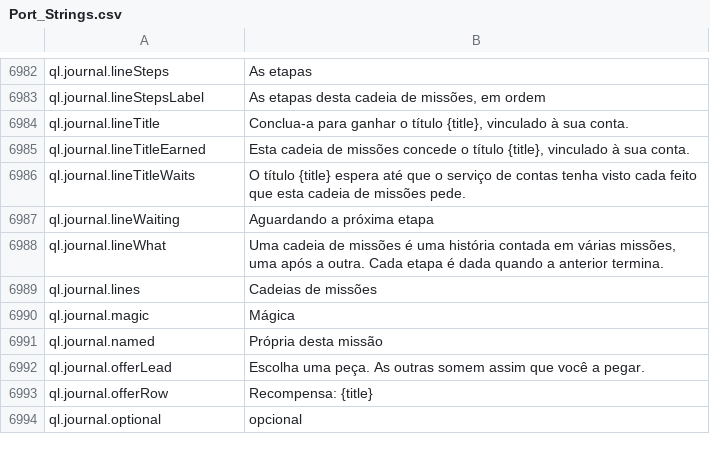
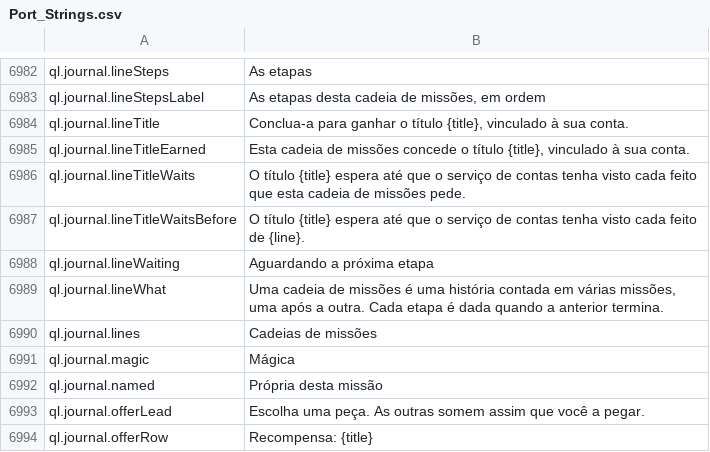
Before and after one commit to Lattymoy/daggerfall-js-source, a CSV file: locales/pt-BR/Port_Strings.csv, drawn as a sheet; only a part is shown, gaps mark what is left out; the shorter side is filled out with more unchanged rows.

```diff
--- a/locales/pt-BR/Port_Strings.csv
+++ b/locales/pt-BR/Port_Strings.csv
@@ -6988,2 +6988,3 @@ ql.journal.lineTitleEarned,"Esta cadeia de missões concede o título {title}, v
 ql.journal.lineTitleWaits,"O título {title} espera até que o serviço de contas tenha visto cada feito que esta cadeia de missões pede."
+ql.journal.lineTitleWaitsBefore,"O título {title} espera até que o serviço de contas tenha visto cada feito de {line}."
 ql.journal.lineWaiting,"Aguardando a próxima etapa"
```
Also changed, not shown: locales/bg/Port_Strings.csv, locales/es/Port_Strings.csv, 47 other files.
